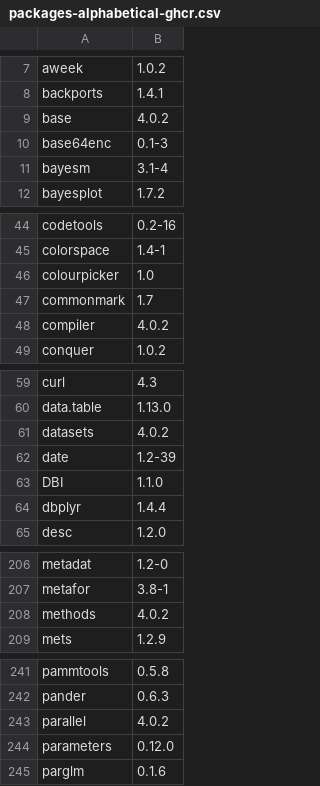
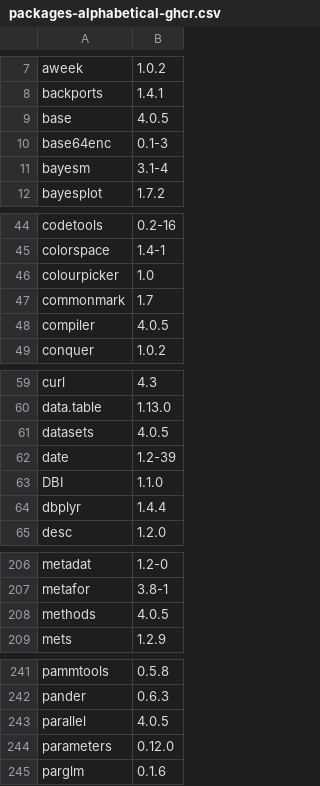
Before and after one commit to remlapmot/reverse-engineer-r-docker, a CSV file: packages-alphabetical-ghcr.csv, drawn as a sheet; only a part is shown, gaps mark what is left out; the diff covers the shown part only.

```diff
--- a/packages-alphabetical-ghcr.csv
+++ b/packages-alphabetical-ghcr.csv
@@ -8,3 +8,3 @@
 "backports","1.4.1"
-"base","4.0.2"
+"base","4.0.5"
 "base64enc","0.1-3"
@@ -47,3 +47,3 @@
 "commonmark","1.7"
-"compiler","4.0.2"
+"compiler","4.0.5"
 "conquer","1.0.2"
@@ -60,3 +60,3 @@
 "data.table","1.13.0"
-"datasets","4.0.2"
+"datasets","4.0.5"
 "date","1.2-39"
@@ -207,3 +207,3 @@
 "metafor","3.8-1"
-"methods","4.0.2"
+"methods","4.0.5"
 "mets","1.2.9"
@@ -242,3 +242,3 @@
 "pander","0.6.3"
-"parallel","4.0.2"
+"parallel","4.0.5"
 "parameters","0.12.0"
```
Also changed, not shown: 3 added rows and 9 edited cells elsewhere in this file, packages-alphabetical-legacy-04.csv, packages-ghcr.csv, 2 other files.
